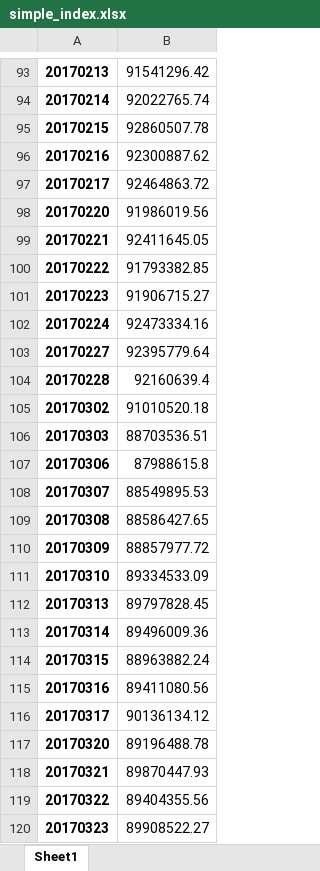
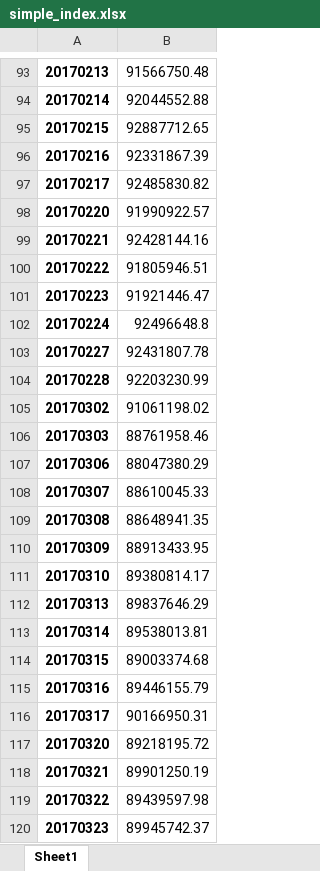
Before and after one commit to sunkism/pyproj, an Excel workbook: index/simple_index.xlsx, sheet Sheet1, drawn as a sheet; only a part is shown, gaps mark what is left out; values as stored, in another font and other column widths than the file's, no borders; the diff covers the shown part only; the diff names each change by its address in the sheet, - before the commit and + after, or states it on an @@ line.

```diff
--- a/index/simple_index.xlsx (sheet Sheet1)
+++ b/index/simple_index.xlsx (sheet Sheet1)
-B93: 91541296.42
+B93: 91566750.48
-B94: 92022765.74
+B94: 92044552.88
-B95: 92860507.78
+B95: 92887712.65
-B96: 92300887.62
+B96: 92331867.39
-B97: 92464863.72
+B97: 92485830.82
-B98: 91986019.56
+B98: 91990922.57
-B99: 92411645.05
+B99: 92428144.16
-B100: 91793382.85
+B100: 91805946.51
-B101: 91906715.27
+B101: 91921446.47
-B102: 92473334.16
+B102: 92496648.8
-B103: 92395779.64
+B103: 92431807.78
-B104: 92160639.4
+B104: 92203230.99
-B105: 91010520.18
+B105: 91061198.02
-B106: 88703536.51
+B106: 88761958.46
-B107: 87988615.8
+B107: 88047380.29
-B108: 88549895.53
+B108: 88610045.33
-B109: 88586427.65
+B109: 88648941.35
-B110: 88857977.72
+B110: 88913433.95
-B111: 89334533.09
+B111: 89380814.17
-B112: 89797828.45
+B112: 89837646.29
-B113: 89496009.36
+B113: 89538013.81
-B114: 88963882.24
+B114: 89003374.68
-B115: 89411080.56
+B115: 89446155.79
-B116: 90136134.12
+B116: 90166950.31
-B117: 89196488.78
+B117: 89218195.72
-B118: 89870447.93
+B118: 89901250.19
-B119: 89404355.56
+B119: 89439597.98
-B120: 89908522.27
+B120: 89945742.37
```
Also changed, not shown: 794 edited cells elsewhere in this sheet, index/contributioin.xlsx, 9 other files.
